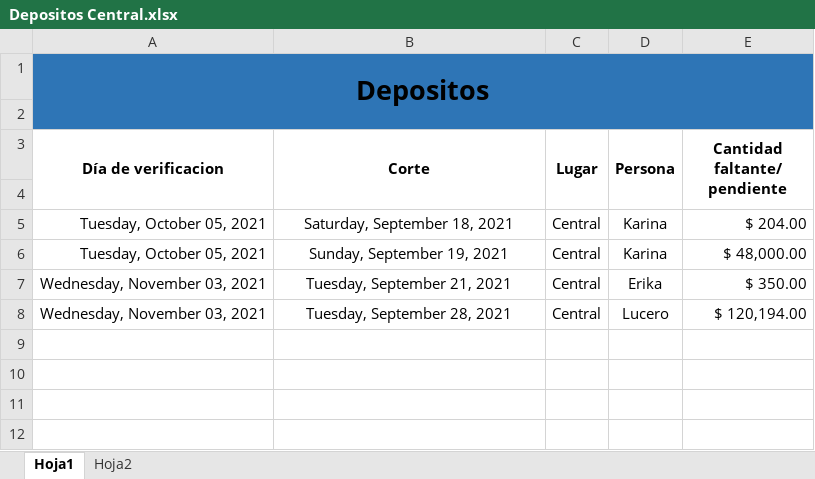
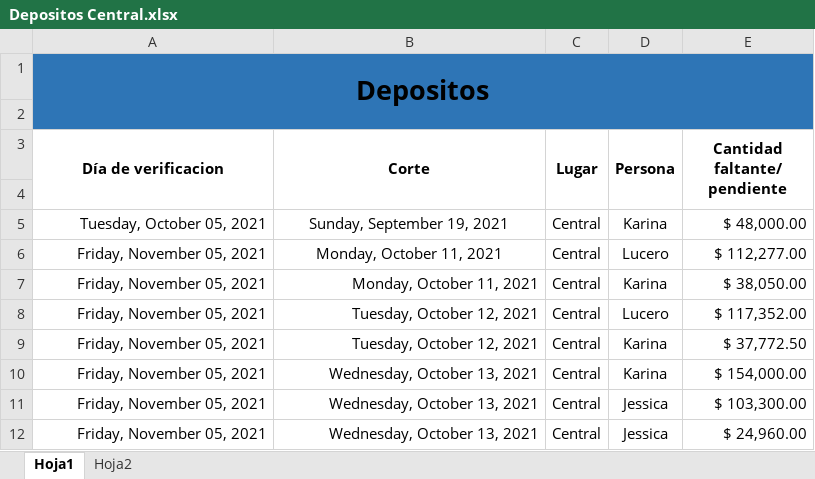
Before and after one commit to Hydra9999414/Cortes, an Excel workbook: Depositos Central.xlsx, sheet Hoja1, drawn as a sheet; values as stored, in another font and other column widths than the file's, no borders; removed rows and columns are numbered as before the commit, all else as after; the diff names each change by its address in the sheet, - before the commit and + after, or states it on an @@ line.

Commit message:
Depositos

```diff
--- a/Depositos Central.xlsx (sheet Hoja1)
+++ b/Depositos Central.xlsx (sheet Hoja1)
-row 5: Tuesday, October 05, 2021 | Saturday, September 18, 2021 | Central | Karina | $ 204.00
-row 7: Wednesday, November 03, 2021 | Tuesday, September 21, 2021 | Central | Erika | $ 350.00
+row 6: Friday, November 05, 2021 | Monday, October 11, 2021 | Central | Lucero | $ 112,277.00
+row 7: Friday, November 05, 2021 | Monday, October 11, 2021 | Central | Karina | $ 38,050.00
-A8 (Día de verificacion): Wednesday, November 03, 2021
+A8 (Día de verificacion): Friday, November 05, 2021
-B8 (Corte): Tuesday, September 28, 2021
+B8 (Corte): Tuesday, October 12, 2021
-B8 alignment: center
+B8 alignment: right
-E8 (Cantidad faltante/ pendiente): $ 120,194.00
+E8 (Cantidad faltante/ pendiente): $ 117,352.00
+row 9: Friday, November 05, 2021 | Tuesday, October 12, 2021 | Central | Karina | $ 37,772.50
+row 10: Friday, November 05, 2021 | Wednesday, October 13, 2021 | Central | Karina | $ 154,000.00
+row 11: Friday, November 05, 2021 | Wednesday, October 13, 2021 | Central | Jessica | $ 103,300.00
+row 12: Friday, November 05, 2021 | Wednesday, October 13, 2021 | Central | Jessica | $ 24,960.00
```
